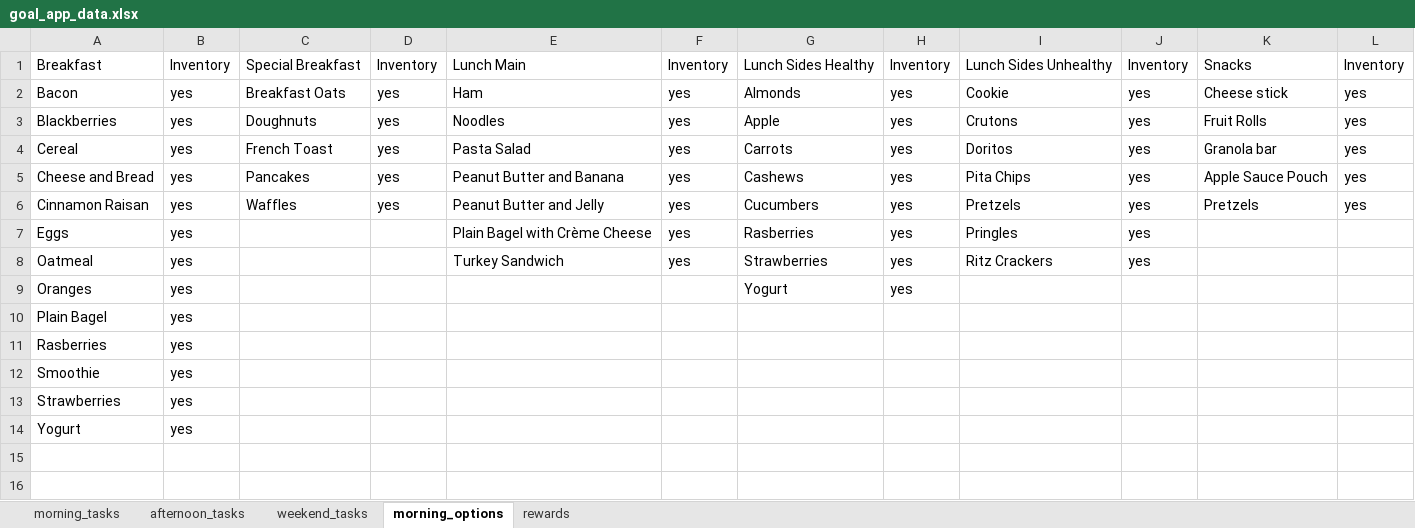
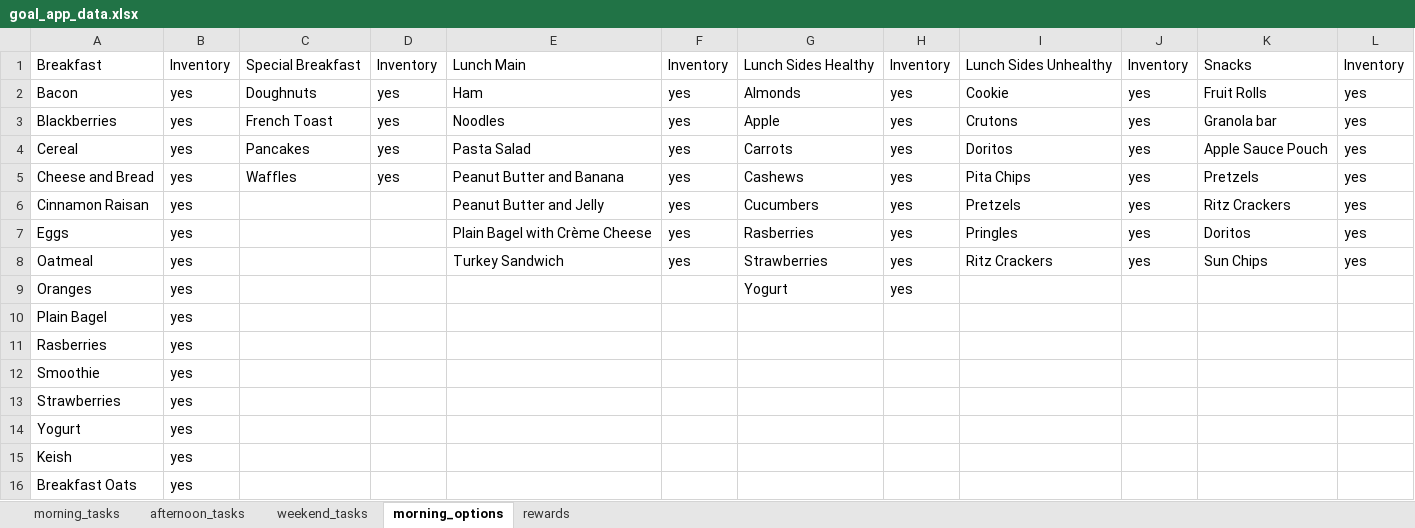
Before and after one commit to crazyxcarl/Goal-App, an Excel workbook: goal_app_data.xlsx, sheet morning_options, drawn as a sheet; values as stored, in another font and other column widths than the file's, no borders; the diff names each change by its address in the sheet, - before the commit and + after, or states it on an @@ line.

```diff
--- a/goal_app_data.xlsx (sheet morning_options)
+++ b/goal_app_data.xlsx (sheet morning_options)
-C2: Breakfast Oats
+C2: Doughnuts
-K2: Cheese stick
+K2: Fruit Rolls
-C3: Doughnuts
+C3: French Toast
-K3: Fruit Rolls
+K3: Granola bar
-C4: French Toast
+C4: Pancakes
-K4: Granola bar
+K4: Apple Sauce Pouch
-C5: Pancakes
+C5: Waffles
-K5: Apple Sauce Pouch
+K5: Pretzels
-C6: Waffles
+C6: (empty)
-D6: yes
+D6: (empty)
-K6: Pretzels
+K6: Ritz Crackers
-K7: (empty)
+K7: Doritos
-L7:L8: (empty)
+L7:L8: yes
-K8: (empty)
+K8: Sun Chips
+row 15: Keish | yes
+row 16: Breakfast Oats | yes
```
Also changed, not shown: sheet weekend_tasks, 10 other files.
